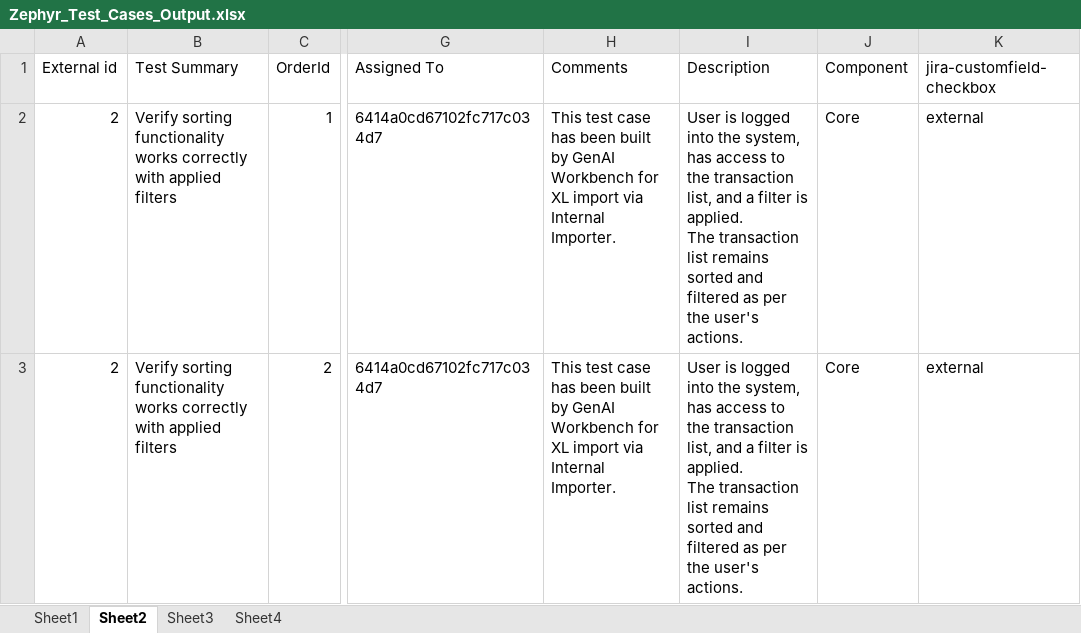
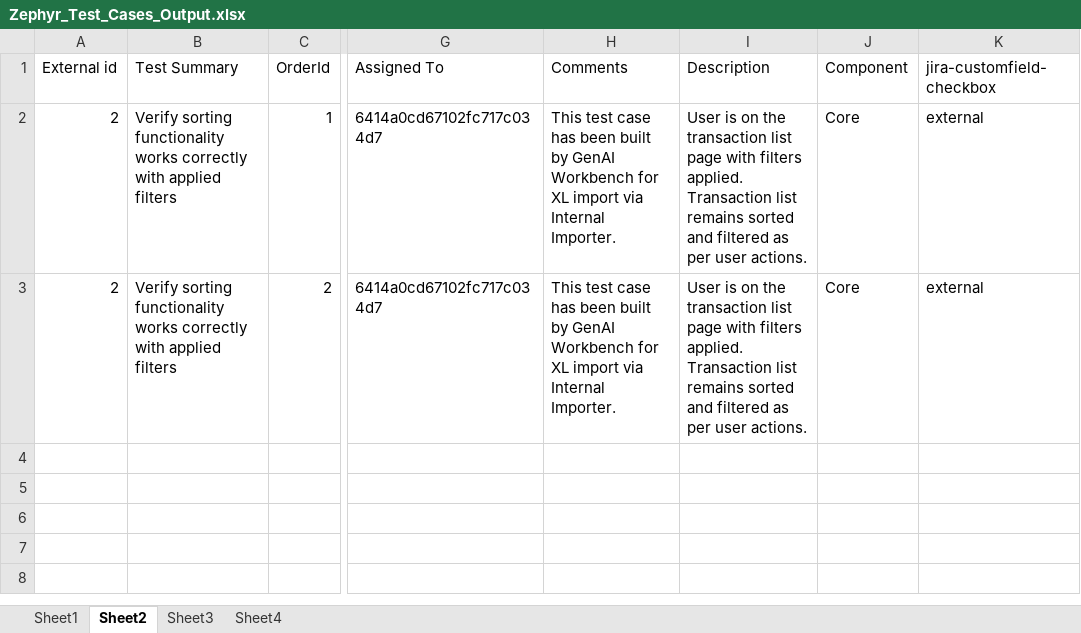
Before and after one commit to cfinnegan-nr/automated_test_cases, an Excel workbook: Zephyr_Test_Cases_Output.xlsx, sheet Sheet2, drawn as a sheet; only a part is shown, gaps mark what is left out; values as stored, in another font and other column widths than the file's, no borders; ↵ is a line break in a cell; the diff names each change by its address in the sheet, - before the commit and + after, or states it on an @@ line.

```diff
--- a/Zephyr_Test_Cases_Output.xlsx (sheet Sheet2)
+++ b/Zephyr_Test_Cases_Output.xlsx (sheet Sheet2)
-I2:I3 (Description): User is logged into the system, has access to the transaction list, and a filter is applied. ↵ The transaction list remains sorted and filtered as per the user's actions.
+I2:I3 (Description): User is on the transaction list page with filters applied. ↵ Transaction list remains sorted and filtered as per user actions.
```
Also changed, not shown: sheet Sheet3, sheet Sheet4, 4 other files.
